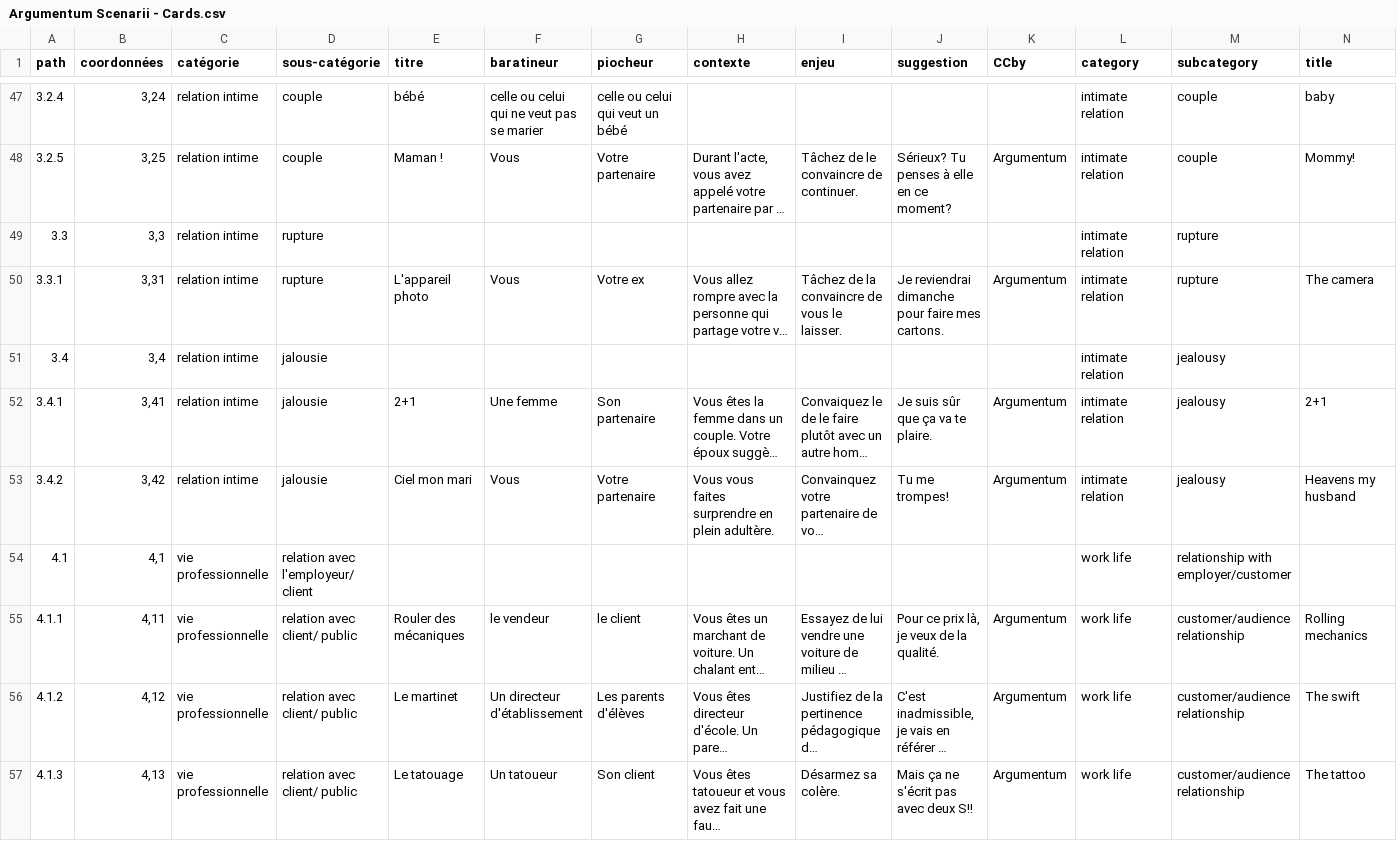
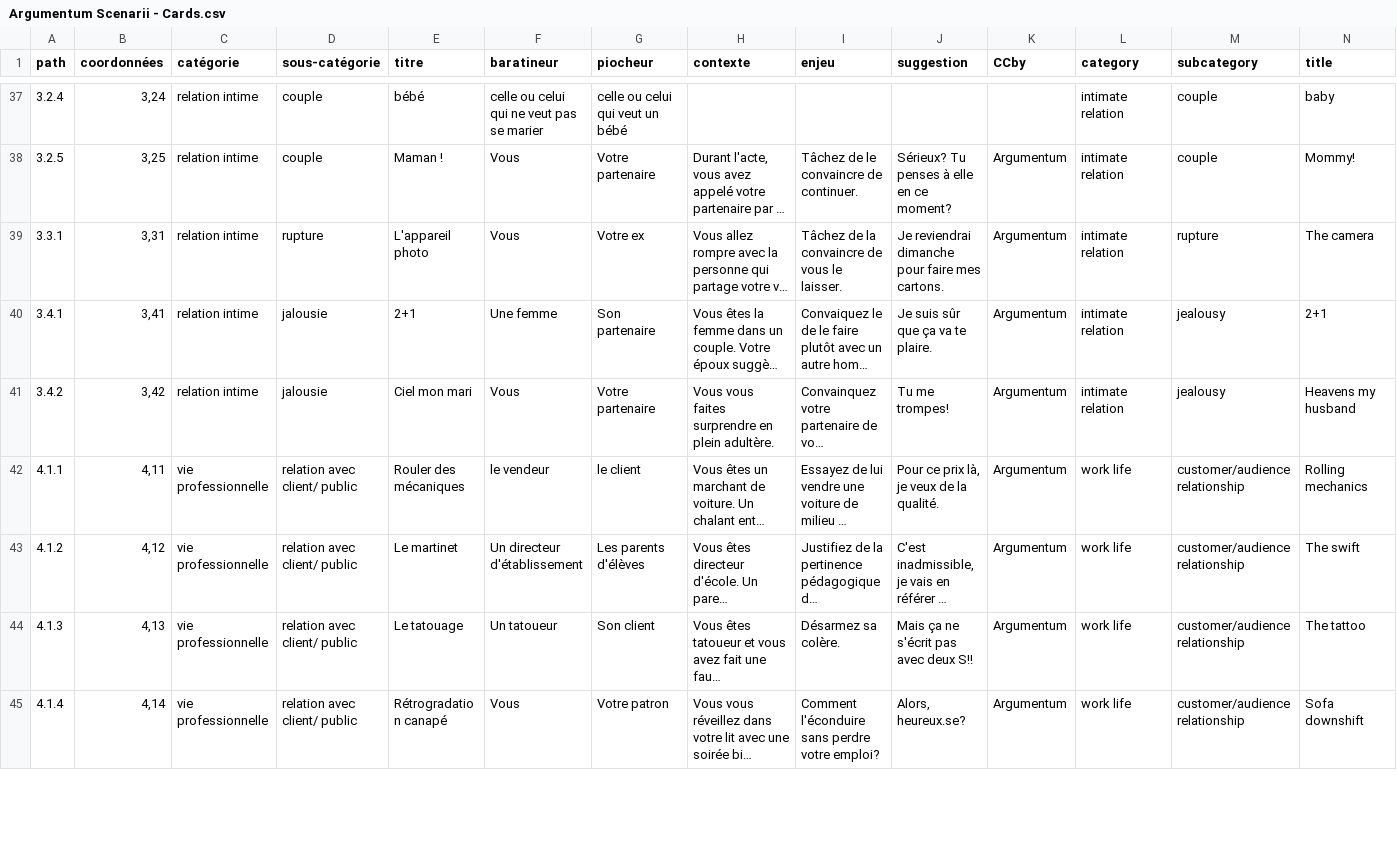
Before and after one commit to ArgumentumGames/Argumentum, a CSV file: Cartes/Scenarii/Argumentum Scenarii - Cards.csv, drawn as a sheet; only a part is shown, gaps mark what is left out; the shorter side is filled out with more unchanged rows; long unchanged cells end in …; rows hold the shown columns only; the diff covers the shown part only; the diff names each change by its address in the sheet, - before the commit and + after, or states it on an @@ line.

Commit message:
correction du csv scenarii

```diff
--- a/Cartes/Scenarii/Argumentum Scenarii - Cards.csv
+++ b/Cartes/Scenarii/Argumentum Scenarii - Cards.csv
-row 49: 3.3 | 3,3 | relation intime | rupture |  |  |  |  |  |  |  | intimate relation | rupture
-row 51: 3.4 | 3,4 | relation intime | jalousie |  |  |  |  |  |  |  | intimate relation | jealousy
-row 54: 4.1 | 4,1 | vie professionnelle | relation avec l'employeur/ client |  |  |  |  |  |  |  | work life | relationship with employer/customer
```
Also changed, not shown: 26 removed rows and 2 edited cells elsewhere in this file, 1 other file.
